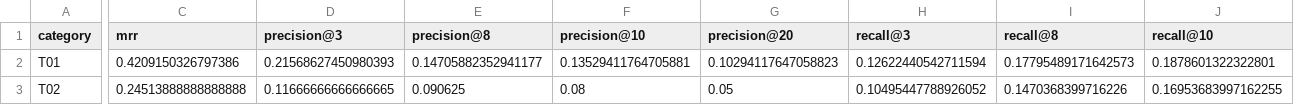
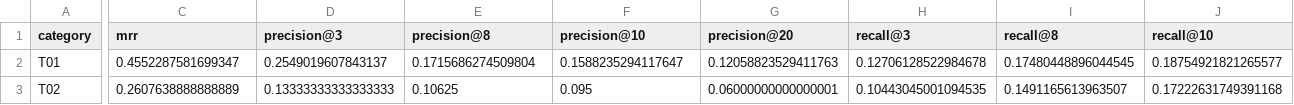
Before and after one commit to Avinash2236/Dhara-Bench, a CSV file: metric_outputs/category_metrics.csv, drawn as a sheet; only a part is shown, gaps mark what is left out; the diff covers the shown part only; the diff names each change by its address in the sheet, - before the commit and + after, or states it on an @@ line.

```diff
--- a/metric_outputs/category_metrics.csv
+++ b/metric_outputs/category_metrics.csv
-C2 (mrr): 0.4209150326797386
+C2 (mrr): 0.4552287581699347
-D2 (precision@3): 0.21568627450980393
+D2 (precision@3): 0.2549019607843137
-E2 (precision@8): 0.14705882352941177
+E2 (precision@8): 0.1715686274509804
-F2 (precision@10): 0.13529411764705881
+F2 (precision@10): 0.1588235294117647
-G2 (precision@20): 0.10294117647058823
+G2 (precision@20): 0.12058823529411763
-H2 (recall@3): 0.12622440542711594
+H2 (recall@3): 0.12706128522984678
-I2 (recall@8): 0.17795489171642573
+I2 (recall@8): 0.17480448896044545
-J2 (recall@10): 0.1878601322322801
+J2 (recall@10): 0.18754921821265577
-C3 (mrr): 0.24513888888888888
+C3 (mrr): 0.2607638888888889
-D3 (precision@3): 0.11666666666666665
+D3 (precision@3): 0.13333333333333333
-E3 (precision@8): 0.090625
+E3 (precision@8): 0.10625
-F3 (precision@10): 0.08
+F3 (precision@10): 0.095
-G3 (precision@20): 0.05
+G3 (precision@20): 0.06000000000000001
-H3 (recall@3): 0.10495447788926052
+H3 (recall@3): 0.10443045001094535
-I3 (recall@8): 0.1470368399716226
+I3 (recall@8): 0.1491165613963507
-J3 (recall@10): 0.16953683997162255
+J3 (recall@10): 0.17222631749391168
```
Also changed, not shown: 166 edited cells elsewhere in this file, metric_outputs/all_category_metrics_by_cutoff.csv, metric_outputs/all_metrics_by_cutoff.csv, 7 other files.
